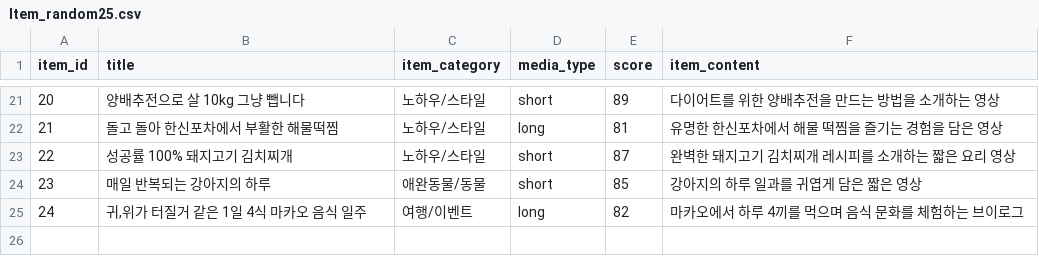
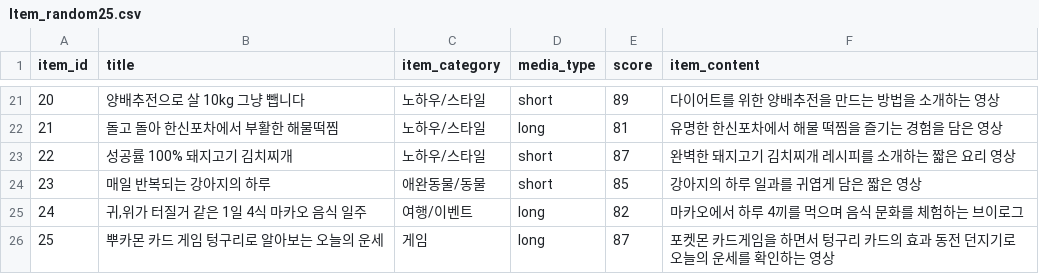
Before and after one commit to 0like2/ktb_lightgcn, a CSV file: input/Item_random25.csv, drawn as a sheet; only a part is shown, gaps mark what is left out; the diff names each change by its address in the sheet, - before the commit and + after, or states it on an @@ line.

```diff
--- a/input/Item_random25.csv
+++ b/input/Item_random25.csv
+row 26: 25 | 뿌카몬 카드 게임 텅구리로 알아보는 오늘의 운세 | 게임 | long | 87 | 포켓몬 카드게임을 하면서 텅구리 카드의 효과 동전 던지기로 오늘의 운세를 확인하는 영상
```
Also changed, not shown: 4 other files.
